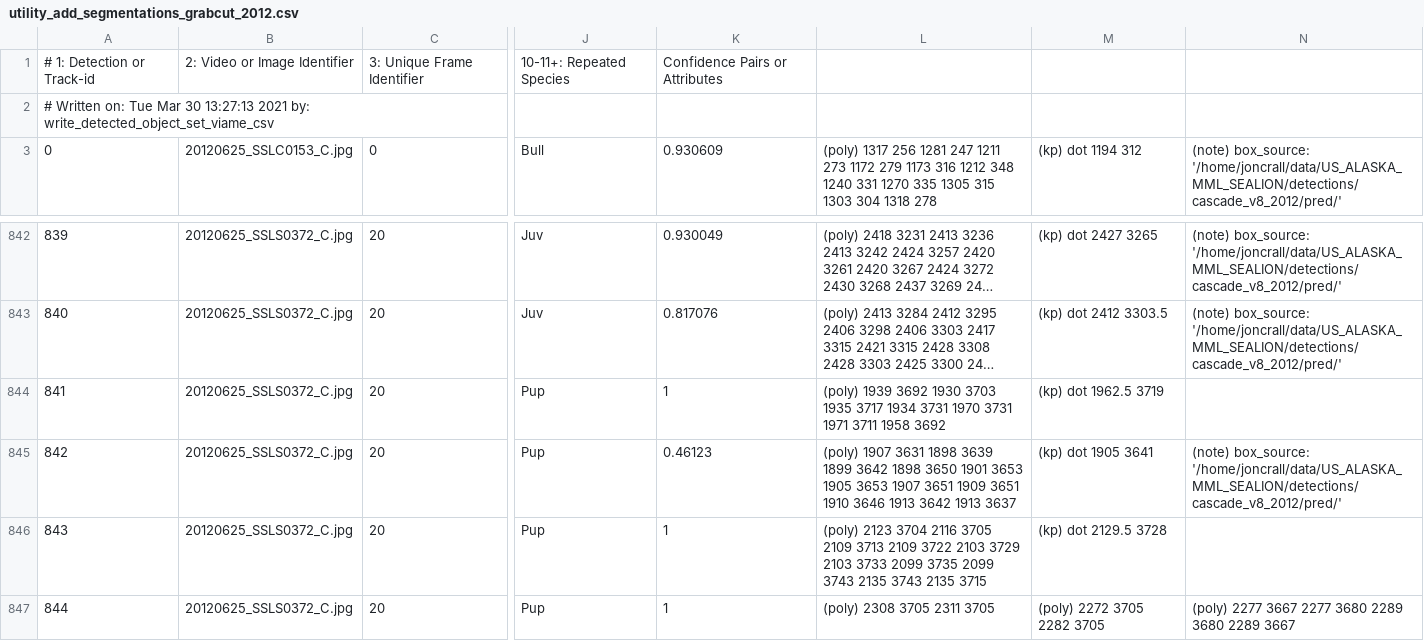
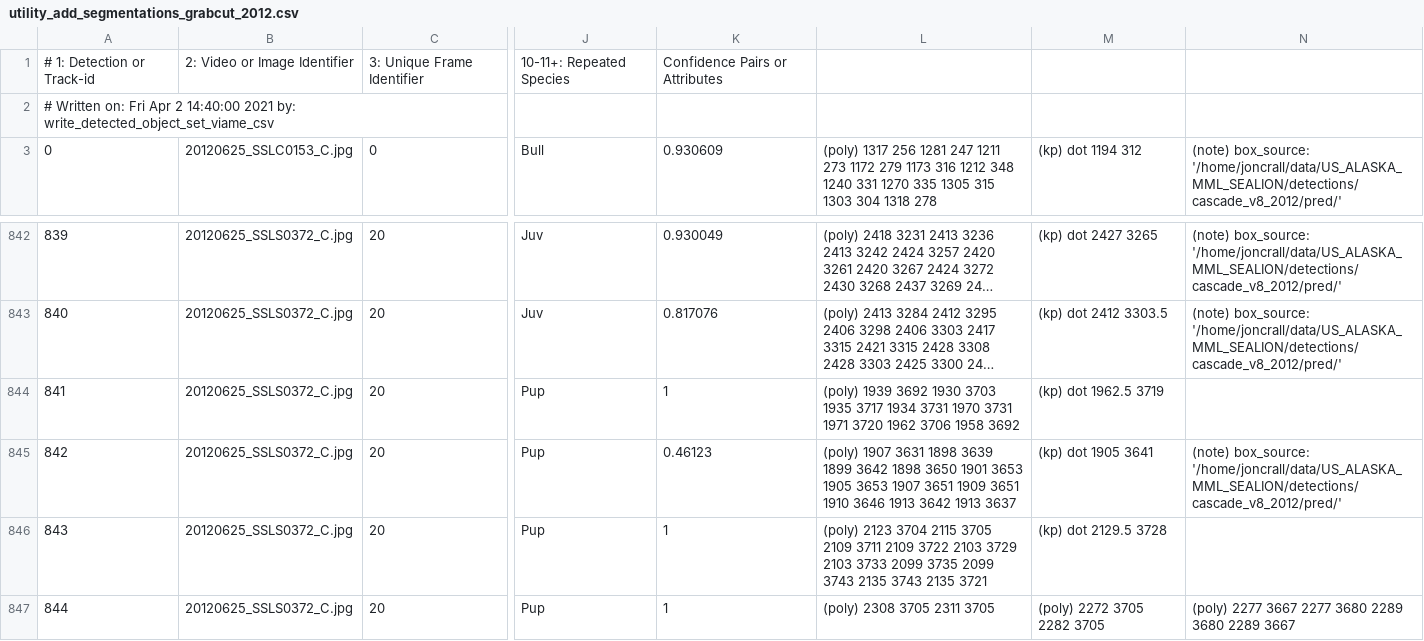
Before and after one commit to russelldj/sea-lion-experiments, a CSV file: output/utility_add_segmentations_grabcut_2012.csv, drawn as a sheet; only a part is shown, gaps mark what is left out; long unchanged cells end in …; the diff names each change by its address in the sheet, - before the commit and + after, or states it on an @@ line.

Commit message:
Updated grabcut results

```diff
--- a/output/utility_add_segmentations_grabcut_2012.csv
+++ b/output/utility_add_segmentations_grabcut_2012.csv
-A2: …Written on: Tue Mar 30 13:27:13 2021 by:…
+A2: …Written on: Fri Apr 2 14:40:00 2021 by:…
-L844: …3731 1971 3711 1958 3692
+L844: …3731 1971 3720 1962 3706 1958 3692
-L846: …2123 3704 2116 3705 2109 3713 2109 3722 2103 3729 2103 3733 2099 3735 2099 3743 2135 3743 2135 3715
+L846: …2123 3704 2115 3705 2109 3711 2109 3722 2103 3729 2103 3733 2099 3735 2099 3743 2135 3743 2135 3721
```
Also changed, not shown: 1 other file.
